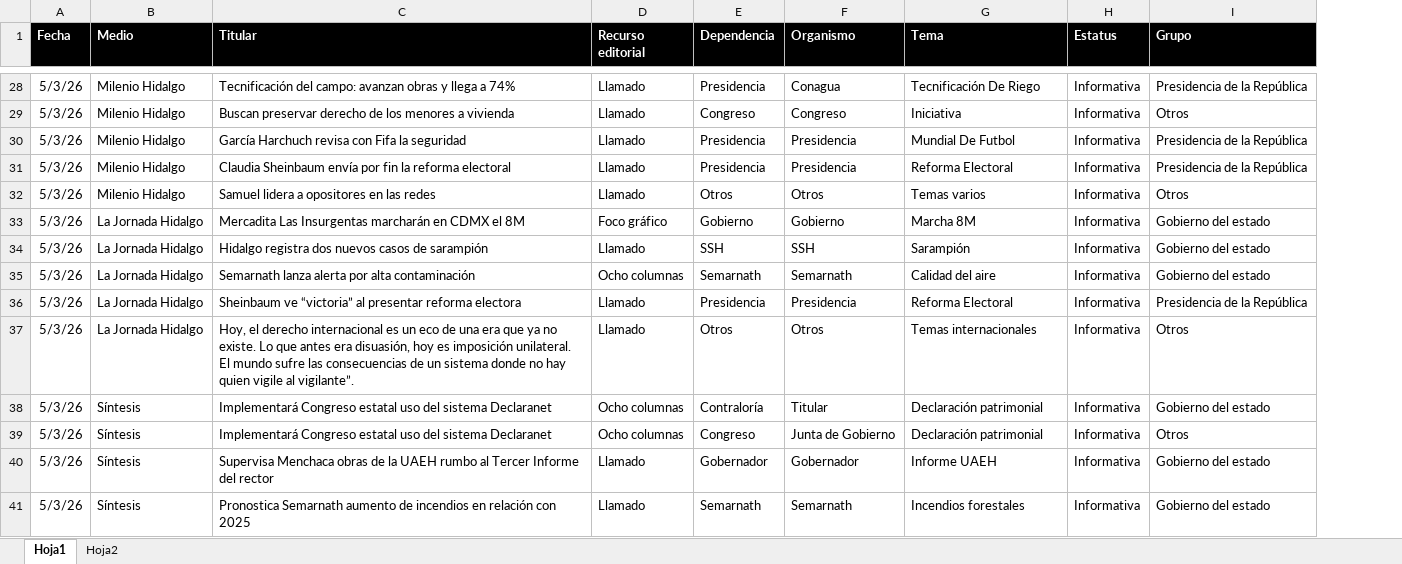
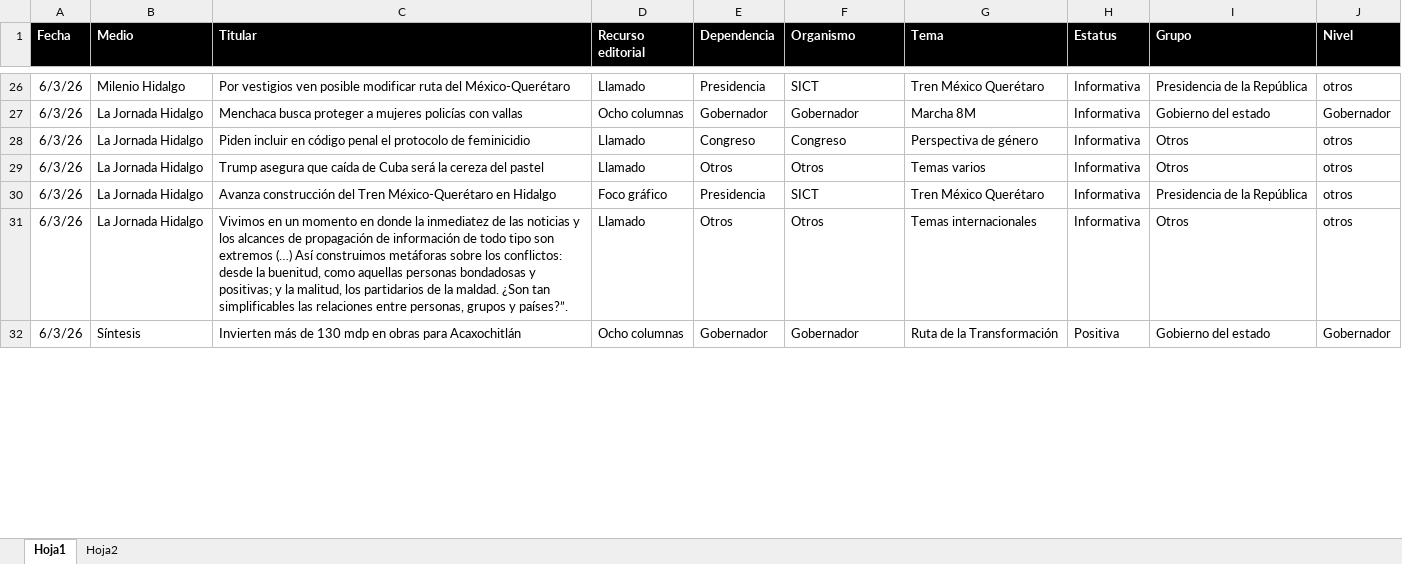
Before and after one commit to thelonious9/Reporteportadas, an Excel workbook: MuestraPortadas.xlsx, sheet Hoja1, drawn as a sheet; only a part is shown, gaps mark what is left out; values as stored, in another font and other column widths than the file's, no borders; table styles not drawn; removed rows and columns are numbered as before the commit, all else as after; the diff covers the shown part only; the diff names each change by its address in the sheet, - before the commit and + after, or states it on an @@ line.

```diff
--- a/MuestraPortadas.xlsx (sheet Hoja1)
+++ b/MuestraPortadas.xlsx (sheet Hoja1)
+column J (Nivel), row 26: otros; rows 28-32: otros | otros | otros | otros | Gobernador
-A26 (Fecha): 5/3/26
+A26 (Fecha): 6/3/26
-C26 (Titular): Tecnificación del campo: avanzan obras y llega a 74%
+C26 (Titular): Por vestigios ven posible modificar ruta del México-Querétaro
-F26 (Organismo): Conagua
+F26 (Organismo): SICT
-G26 (Tema): Tecnificación De Riego
+G26 (Tema): Tren México Querétaro
+row 27: 6/3/26 | La Jornada Hidalgo | Menchaca busca proteger a mujeres policías con vallas | Ocho columnas | Gobernador | Gobernador | Marcha 8M | Informativa | Gobierno del estado | Gobernador
-A28 (Fecha): 5/3/26
+A28 (Fecha): 6/3/26
-B28 (Medio): Milenio Hidalgo
+B28 (Medio): La Jornada Hidalgo
-C28 (Titular): Buscan preservar derecho de los menores a vivienda
+C28 (Titular): Piden incluir en código penal el protocolo de feminicidio
-G28 (Tema): Iniciativa
+G28 (Tema): Perspectiva de género
-row 30: 5/3/26 | Milenio Hidalgo | García Harchuch revisa con Fifa la seguridad | Llamado | Presidencia | Presidencia | Mundial De Futbol | Informativa | Presidencia de la República
-row 31: 5/3/26 | Milenio Hidalgo | Claudia Sheinbaum envía por fin la reforma electoral | Llamado | Presidencia | Presidencia | Reforma Electoral | Informativa | Presidencia de la República
-A29 (Fecha): 5/3/26
+A29 (Fecha): 6/3/26
-B29 (Medio): Milenio Hidalgo
+B29 (Medio): La Jornada Hidalgo
-C29 (Titular): Samuel lidera a opositores en las redes
+C29 (Titular): Trump asegura que caída de Cuba será la cereza del pastel
-row 33: 5/3/26 | La Jornada Hidalgo | Mercadita Las Insurgentas marcharán en CDMX el 8M | Foco gráfico | Gobierno | Gobierno | Marcha 8M | Informativa | Gobierno del estado
-row 34: 5/3/26 | La Jornada Hidalgo | Hidalgo registra dos nuevos casos de sarampión | Llamado | SSH | SSH | Sarampión | Informativa | Gobierno del estado
-row 35: 5/3/26 | La Jornada Hidalgo | Semarnath lanza alerta por alta contaminación | Ocho columnas | Semarnath | Semarnath | Calidad del aire | Informativa | Gobierno del estado
-A30:A31 (Fecha): 5/3/26
+A30:A31 (Fecha): 6/3/26
-C30 (Titular): Sheinbaum ve “victoria” al presentar reforma electora
+C30 (Titular): Avanza construcción del Tren México-Querétaro en Hidalgo
-D30 (Recurso editorial): Llamado
+D30 (Recurso editorial): Foco gráfico
-F30 (Organismo): Presidencia
+F30 (Organismo): SICT
-G30 (Tema): Reforma Electoral
+G30 (Tema): Tren México Querétaro
-C31 (Titular): Hoy, el derecho internacional es un eco de una era que ya no existe. Lo que antes era disuasión, hoy es imposición unilateral. El mundo sufre las consecuencias de un sistema donde no hay quien vigile al vigilante”.
+C31 (Titular): Vivimos en un momento en donde la inmediatez de las noticias y los alcances de propagación de información de todo tipo son extremos (…) Así construimos metáforas sobre los conflictos: desde la buenitud, como aquellas personas bondadosas y positivas; y la malitud, los partidarios de la maldad. ¿Son tan simplificables las relaciones entre personas, grupos y países?”.
-row 38: 5/3/26 | Síntesis | Implementará Congreso estatal uso del sistema Declaranet | Ocho columnas | Contraloría | Titular | Declaración patrimonial | Informativa | Gobierno del estado
-row 39: 5/3/26 | Síntesis | Implementará Congreso estatal uso del sistema Declaranet | Ocho columnas | Congreso | Junta de Gobierno | Declaración patrimonial | Informativa | Otros
-A32 (Fecha): 5/3/26
+A32 (Fecha): 6/3/26
-C32 (Titular): Supervisa Menchaca obras de la UAEH rumbo al Tercer Informe del rector
+C32 (Titular): Invierten más de 130 mdp en obras para Acaxochitlán
-D32 (Recurso editorial): Llamado
+D32 (Recurso editorial): Ocho columnas
-G32 (Tema): Informe UAEH
+G32 (Tema): Ruta de la Transformación
-H32 (Estatus): Informativa
+H32 (Estatus): Positiva
-row 41: 5/3/26 | Síntesis | Pronostica Semarnath aumento de incendios en relación con 2025 | Llamado | Semarnath | Semarnath | Incendios forestales | Informativa | Gobierno del estado
```
Also changed, not shown: 34 added rows, 28 removed rows and 89 edited cells elsewhere in this sheet, sheet Hoja2, 1 other file.
